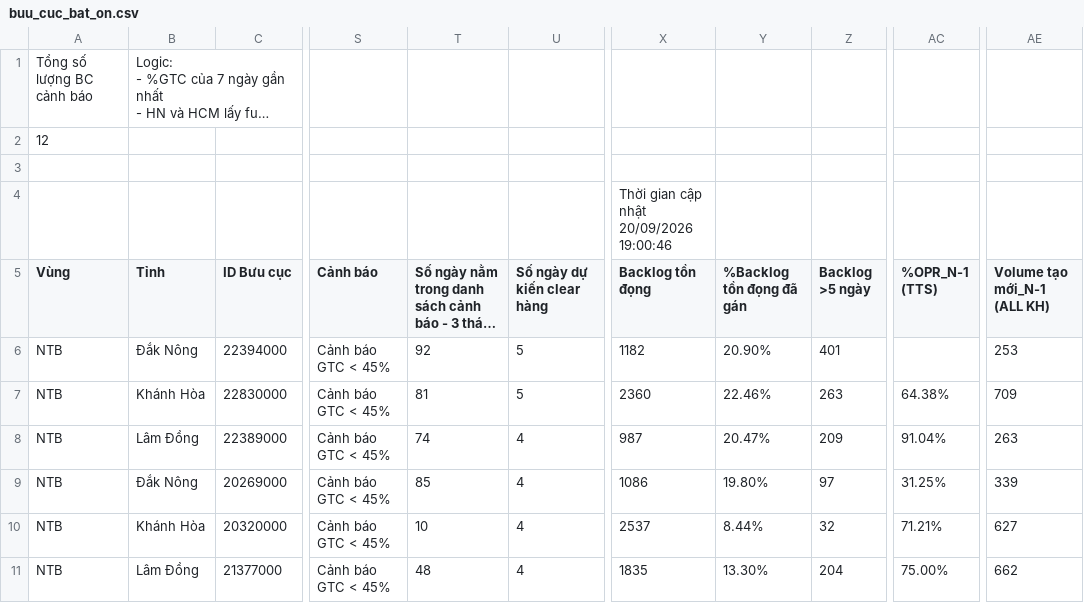
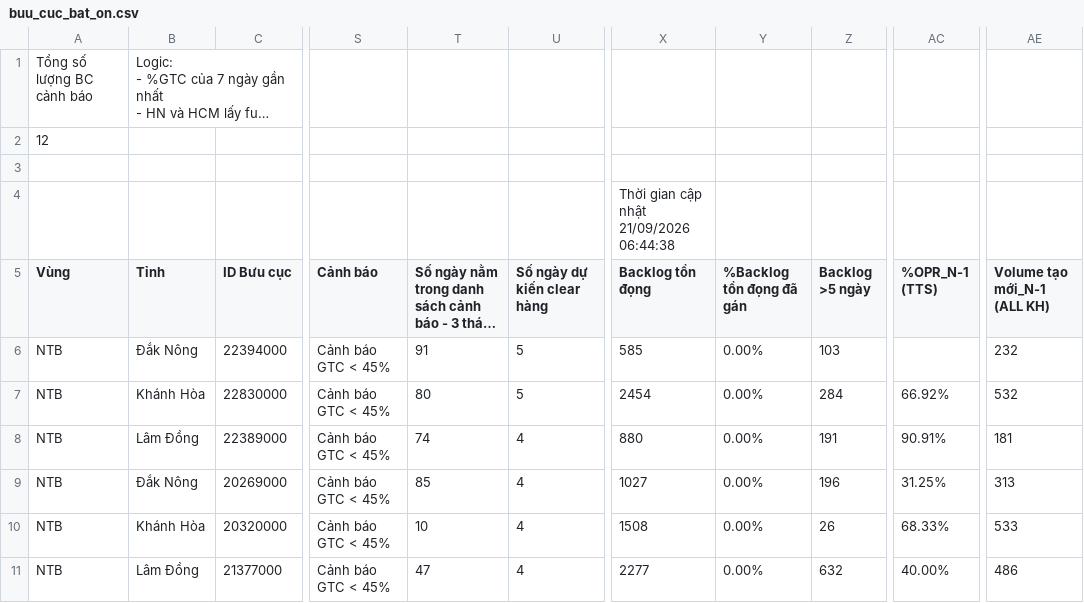
Before and after one commit to thuyntt2-creator/Dashboard_NTB_2026, a CSV file: buu_cuc_bat_on.csv, drawn as a sheet; only a part is shown, gaps mark what is left out; long unchanged cells end in …; the diff covers the shown part only; the diff names each change by its address in the sheet, - before the commit and + after, or states it on an @@ line.

Commit message:
Auto update data, DB and /hop weekly report

```diff
--- a/buu_cuc_bat_on.csv
+++ b/buu_cuc_bat_on.csv
-X4 (Backlog tồn đọng): Thời gian cập nhật 20/09/2026 19:00:46
+X4 (Backlog tồn đọng): Thời gian cập nhật 21/09/2026 06:44:38
-T6: 92
+T6: 91
-X6 (Backlog tồn đọng): 1182
+X6 (Backlog tồn đọng): 585
-Y6 (%Backlog tồn đọng đã gán): 20.90%
+Y6 (%Backlog tồn đọng đã gán): 0.00%
-Z6 (Backlog >5 ngày): 401
+Z6 (Backlog >5 ngày): 103
-AE6 (Volume tạo mới_N-1 (ALL KH)): 253
+AE6 (Volume tạo mới_N-1 (ALL KH)): 232
-T7: 81
+T7: 80
-X7 (Backlog tồn đọng): 2360
+X7 (Backlog tồn đọng): 2454
-Y7 (%Backlog tồn đọng đã gán): 22.46%
+Y7 (%Backlog tồn đọng đã gán): 0.00%
-Z7 (Backlog >5 ngày): 263
+Z7 (Backlog >5 ngày): 284
-AC7 (%OPR_N-1 (TTS)): 64.38%
+AC7 (%OPR_N-1 (TTS)): 66.92%
-AE7 (Volume tạo mới_N-1 (ALL KH)): 709
+AE7 (Volume tạo mới_N-1 (ALL KH)): 532
-X8 (Backlog tồn đọng): 987
+X8 (Backlog tồn đọng): 880
-Y8 (%Backlog tồn đọng đã gán): 20.47%
+Y8 (%Backlog tồn đọng đã gán): 0.00%
-Z8 (Backlog >5 ngày): 209
+Z8 (Backlog >5 ngày): 191
-AC8 (%OPR_N-1 (TTS)): 91.04%
+AC8 (%OPR_N-1 (TTS)): 90.91%
-AE8 (Volume tạo mới_N-1 (ALL KH)): 263
+AE8 (Volume tạo mới_N-1 (ALL KH)): 181
-X9 (Backlog tồn đọng): 1086
+X9 (Backlog tồn đọng): 1027
-Y9 (%Backlog tồn đọng đã gán): 19.80%
+Y9 (%Backlog tồn đọng đã gán): 0.00%
-Z9 (Backlog >5 ngày): 97
+Z9 (Backlog >5 ngày): 196
-AE9 (Volume tạo mới_N-1 (ALL KH)): 339
+AE9 (Volume tạo mới_N-1 (ALL KH)): 313
-X10 (Backlog tồn đọng): 2537
+X10 (Backlog tồn đọng): 1508
-Y10 (%Backlog tồn đọng đã gán): 8.44%
+Y10 (%Backlog tồn đọng đã gán): 0.00%
-Z10 (Backlog >5 ngày): 32
+Z10 (Backlog >5 ngày): 26
-AC10 (%OPR_N-1 (TTS)): 71.21%
+AC10 (%OPR_N-1 (TTS)): 68.33%
-AE10 (Volume tạo mới_N-1 (ALL KH)): 627
+AE10 (Volume tạo mới_N-1 (ALL KH)): 533
-T11: 48
+T11: 47
-X11 (Backlog tồn đọng): 1835
+X11 (Backlog tồn đọng): 2277
-Y11 (%Backlog tồn đọng đã gán): 13.30%
+Y11 (%Backlog tồn đọng đã gán): 0.00%
-Z11 (Backlog >5 ngày): 204
+Z11 (Backlog >5 ngày): 632
-AC11 (%OPR_N-1 (TTS)): 75.00%
+AC11 (%OPR_N-1 (TTS)): 40.00%
-AE11 (Volume tạo mới_N-1 (ALL KH)): 662
+AE11 (Volume tạo mới_N-1 (ALL KH)): 486
```
Also changed, not shown: 28 edited cells elsewhere in this file, 5 other files.
